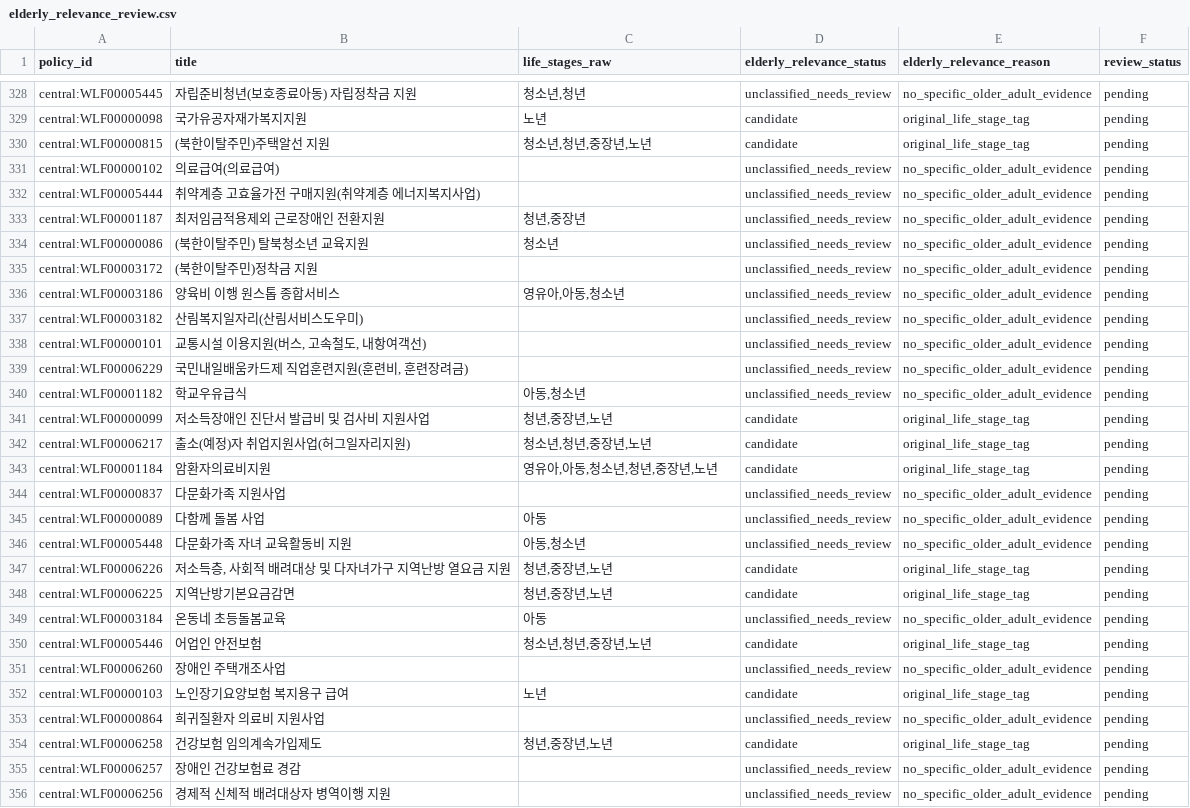
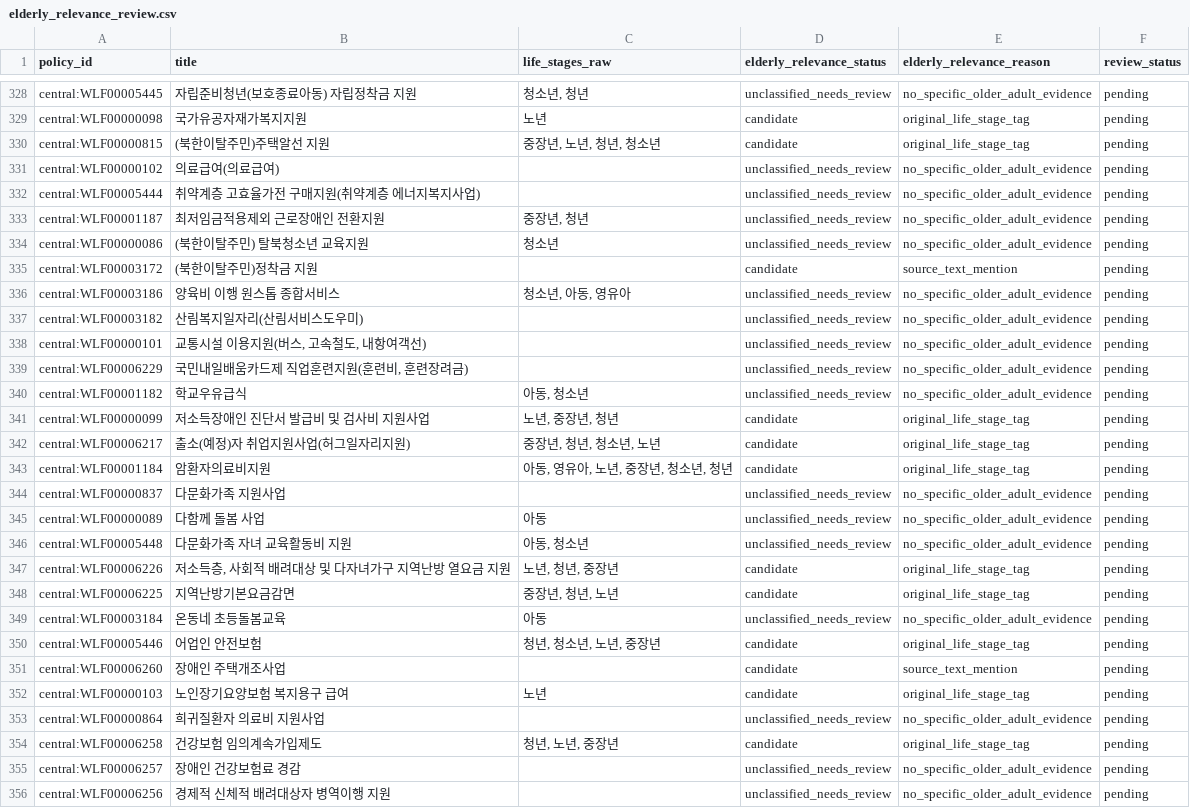
Before and after one commit to SKNETWORKS-FAMILY-AICAMP/SKN36-3rd-3Team, a CSV file: data/validation/elderly_relevance_review.csv, drawn as a sheet; only a part is shown, gaps mark what is left out; the diff covers the shown part only; the diff names each change by its address in the sheet, - before the commit and + after, or states it on an @@ line.

```diff
--- a/data/validation/elderly_relevance_review.csv
+++ b/data/validation/elderly_relevance_review.csv
-C328 (life_stages_raw): 청소년,청년
+C328 (life_stages_raw): 청소년, 청년
-C330 (life_stages_raw): 청소년,청년,중장년,노년
+C330 (life_stages_raw): 중장년, 노년, 청년, 청소년
-C333 (life_stages_raw): 청년,중장년
+C333 (life_stages_raw): 중장년, 청년
-D335 (elderly_relevance_status): unclassified_needs_review
+D335 (elderly_relevance_status): candidate
-E335 (elderly_relevance_reason): no_specific_older_adult_evidence
+E335 (elderly_relevance_reason): source_text_mention
-C336 (life_stages_raw): 영유아,아동,청소년
+C336 (life_stages_raw): 청소년, 아동, 영유아
-C340 (life_stages_raw): 아동,청소년
+C340 (life_stages_raw): 아동, 청소년
-C341 (life_stages_raw): 청년,중장년,노년
+C341 (life_stages_raw): 노년, 중장년, 청년
-C342 (life_stages_raw): 청소년,청년,중장년,노년
+C342 (life_stages_raw): 중장년, 청년, 청소년, 노년
-C343 (life_stages_raw): 영유아,아동,청소년,청년,중장년,노년
+C343 (life_stages_raw): 아동, 영유아, 노년, 중장년, 청소년, 청년
-C346 (life_stages_raw): 아동,청소년
+C346 (life_stages_raw): 아동, 청소년
-C347 (life_stages_raw): 청년,중장년,노년
+C347 (life_stages_raw): 노년, 청년, 중장년
-C348 (life_stages_raw): 청년,중장년,노년
+C348 (life_stages_raw): 중장년, 청년, 노년
-C350 (life_stages_raw): 청소년,청년,중장년,노년
+C350 (life_stages_raw): 청년, 청소년, 노년, 중장년
-D351 (elderly_relevance_status): unclassified_needs_review
+D351 (elderly_relevance_status): candidate
-E351 (elderly_relevance_reason): no_specific_older_adult_evidence
+E351 (elderly_relevance_reason): source_text_mention
-C354 (life_stages_raw): 청년,중장년,노년
+C354 (life_stages_raw): 청년, 노년, 중장년
```
Also changed, not shown: 40 edited cells elsewhere in this file, 4 other files.
